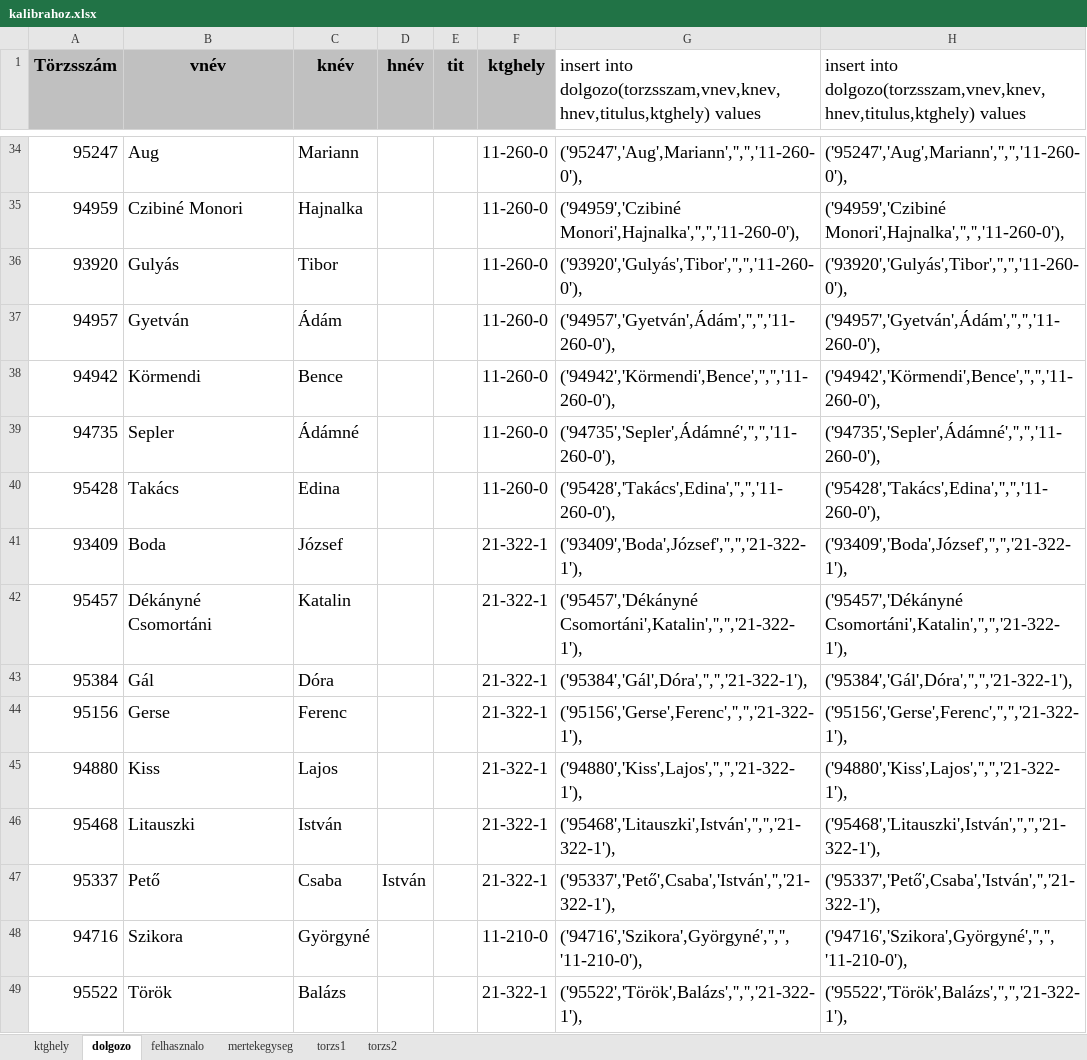
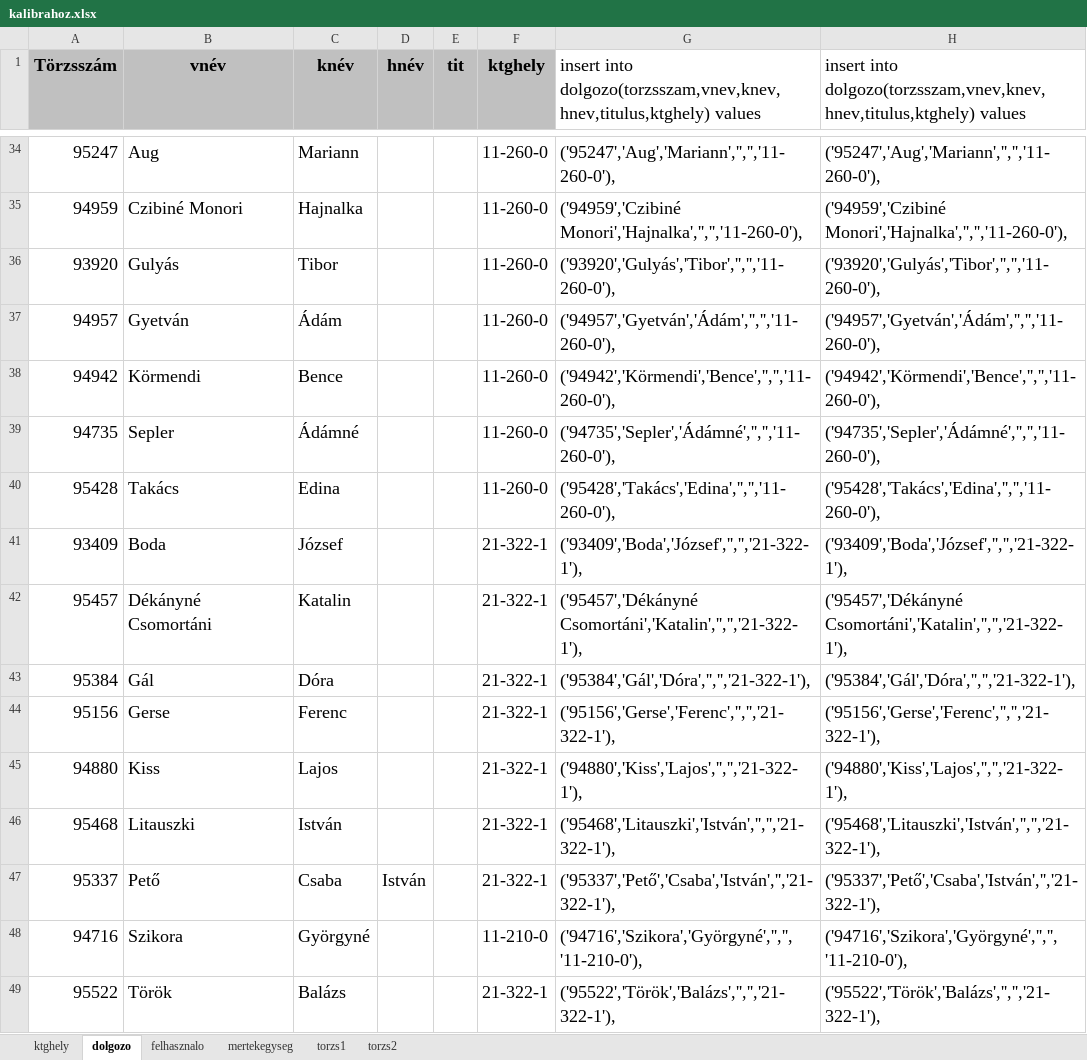
Before and after one commit to triton-dev/kalibra, an Excel workbook: LaTex/sql/kalibrahoz.xlsx, sheet dolgozo, drawn as a sheet; only a part is shown, gaps mark what is left out; values as stored, in another font and other column widths than the file's, no borders; the diff covers the shown part only; the diff names each change by its address in the sheet, - before the commit and + after, or states it on an @@ line.

```diff
--- a/LaTex/sql/kalibrahoz.xlsx (sheet dolgozo)
+++ b/LaTex/sql/kalibrahoz.xlsx (sheet dolgozo)
-G34: ('95247','Aug',Mariann','','','11-260-0'),
+G34: ('95247','Aug','Mariann','','','11-260-0'),
-H34: ('95247','Aug',Mariann','','','11-260-0'),
+H34: ('95247','Aug','Mariann','','','11-260-0'),
-G35: ('94959','Czibiné Monori',Hajnalka','','','11-260-0'),
+G35: ('94959','Czibiné Monori','Hajnalka','','','11-260-0'),
-H35: ('94959','Czibiné Monori',Hajnalka','','','11-260-0'),
+H35: ('94959','Czibiné Monori','Hajnalka','','','11-260-0'),
-G36: ('93920','Gulyás',Tibor','','','11-260-0'),
+G36: ('93920','Gulyás','Tibor','','','11-260-0'),
-H36: ('93920','Gulyás',Tibor','','','11-260-0'),
+H36: ('93920','Gulyás','Tibor','','','11-260-0'),
-G37: ('94957','Gyetván',Ádám','','','11-260-0'),
+G37: ('94957','Gyetván','Ádám','','','11-260-0'),
-H37: ('94957','Gyetván',Ádám','','','11-260-0'),
+H37: ('94957','Gyetván','Ádám','','','11-260-0'),
-G38: ('94942','Körmendi',Bence','','','11-260-0'),
+G38: ('94942','Körmendi','Bence','','','11-260-0'),
-H38: ('94942','Körmendi',Bence','','','11-260-0'),
+H38: ('94942','Körmendi','Bence','','','11-260-0'),
-G39: ('94735','Sepler',Ádámné','','','11-260-0'),
+G39: ('94735','Sepler','Ádámné','','','11-260-0'),
-H39: ('94735','Sepler',Ádámné','','','11-260-0'),
+H39: ('94735','Sepler','Ádámné','','','11-260-0'),
-G40: ('95428','Takács',Edina','','','11-260-0'),
+G40: ('95428','Takács','Edina','','','11-260-0'),
-H40: ('95428','Takács',Edina','','','11-260-0'),
+H40: ('95428','Takács','Edina','','','11-260-0'),
-G41: ('93409','Boda',József','','','21-322-1'),
+G41: ('93409','Boda','József','','','21-322-1'),
-H41: ('93409','Boda',József','','','21-322-1'),
+H41: ('93409','Boda','József','','','21-322-1'),
-G42: ('95457','Dékányné Csomortáni',Katalin','','','21-322-1'),
+G42: ('95457','Dékányné Csomortáni','Katalin','','','21-322-1'),
-H42: ('95457','Dékányné Csomortáni',Katalin','','','21-322-1'),
+H42: ('95457','Dékányné Csomortáni','Katalin','','','21-322-1'),
-G43: ('95384','Gál',Dóra','','','21-322-1'),
+G43: ('95384','Gál','Dóra','','','21-322-1'),
-H43: ('95384','Gál',Dóra','','','21-322-1'),
+H43: ('95384','Gál','Dóra','','','21-322-1'),
-G44: ('95156','Gerse',Ferenc','','','21-322-1'),
+G44: ('95156','Gerse','Ferenc','','','21-322-1'),
-H44: ('95156','Gerse',Ferenc','','','21-322-1'),
+H44: ('95156','Gerse','Ferenc','','','21-322-1'),
-G45: ('94880','Kiss',Lajos','','','21-322-1'),
+G45: ('94880','Kiss','Lajos','','','21-322-1'),
-H45: ('94880','Kiss',Lajos','','','21-322-1'),
+H45: ('94880','Kiss','Lajos','','','21-322-1'),
-G46: ('95468','Litauszki',István','','','21-322-1'),
+G46: ('95468','Litauszki','István','','','21-322-1'),
-H46: ('95468','Litauszki',István','','','21-322-1'),
+H46: ('95468','Litauszki','István','','','21-322-1'),
-G47: ('95337','Pető',Csaba','István','','21-322-1'),
+G47: ('95337','Pető','Csaba','István','','21-322-1'),
-H47: ('95337','Pető',Csaba','István','','21-322-1'),
+H47: ('95337','Pető','Csaba','István','','21-322-1'),
-G48: ('94716','Szikora',Györgyné','','','11-210-0'),
+G48: ('94716','Szikora','Györgyné','','','11-210-0'),
-H48: ('94716','Szikora',Györgyné','','','11-210-0'),
+H48: ('94716','Szikora','Györgyné','','','11-210-0'),
-G49: ('95522','Török',Balázs','','','21-322-1'),
+G49: ('95522','Török','Balázs','','','21-322-1'),
-H49: ('95522','Török',Balázs','','','21-322-1'),
+H49: ('95522','Török','Balázs','','','21-322-1'),
```
Also changed, not shown: 658 edited cells elsewhere in this sheet, sheet torzs2, sheet mertekegyseg, sheet torzs1, sheet felhasznalo, 1 other file.
